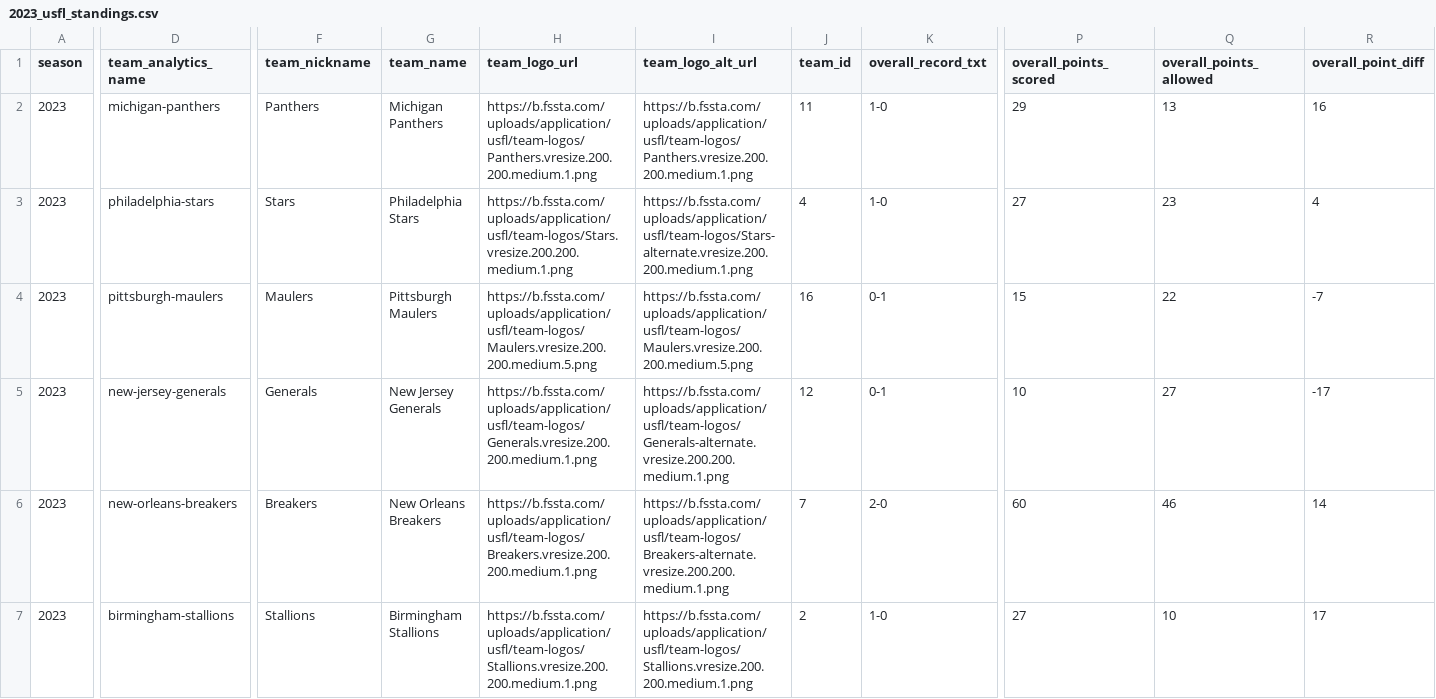
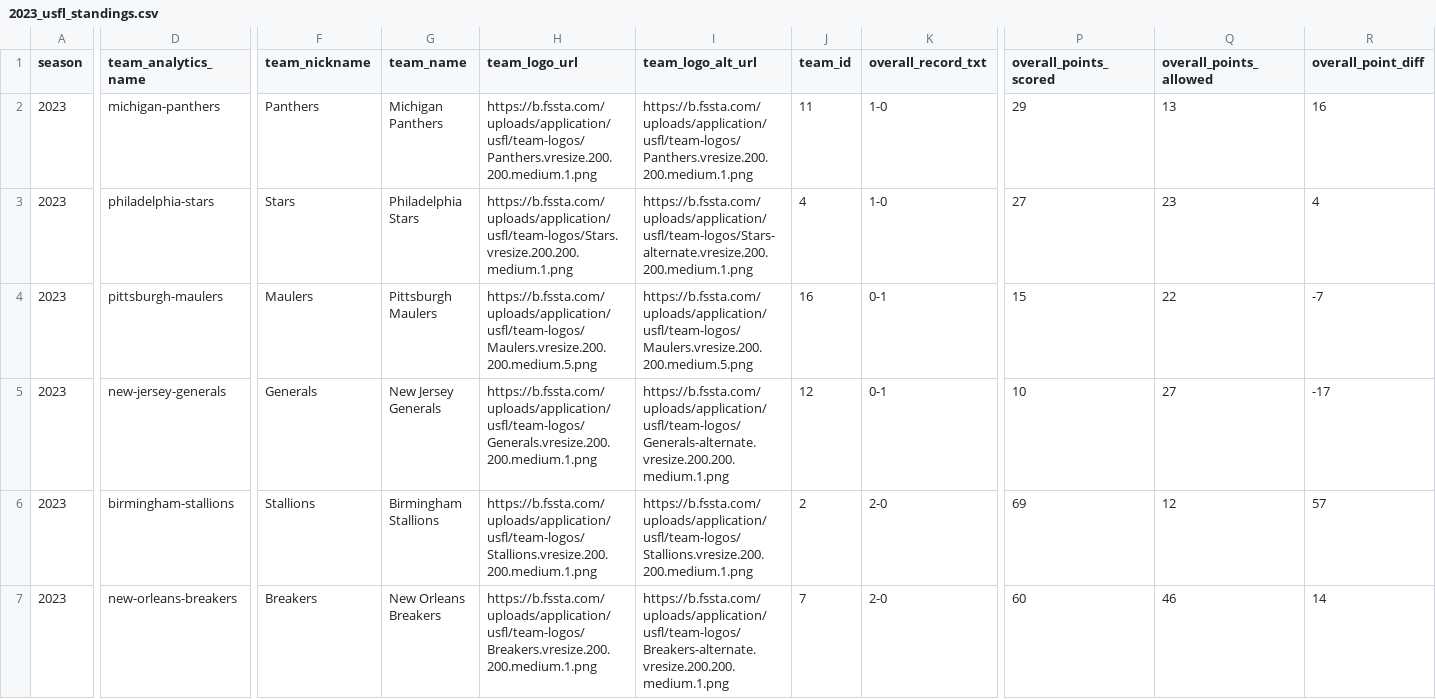
Before and after one commit to armstjc/usfl-2022-data-repository, a CSV file: standings/csv/2023_usfl_standings.csv, drawn as a sheet; only a part is shown, gaps mark what is left out; the diff covers the shown part only; the diff names each change by its address in the sheet, - before the commit and + after, or states it on an @@ line.

```diff
--- a/standings/csv/2023_usfl_standings.csv
+++ b/standings/csv/2023_usfl_standings.csv
-D6 (team_analytics_name): new-orleans-breakers
+D6 (team_analytics_name): birmingham-stallions
-F6 (team_nickname): Breakers
+F6 (team_nickname): Stallions
-G6 (team_name): New Orleans Breakers
+G6 (team_name): Birmingham Stallions
-H6 (team_logo_url): https://b.fssta.com/uploads/application/usfl/team-logos/Breakers.vresize.200.200.medium.1.png
+H6 (team_logo_url): https://b.fssta.com/uploads/application/usfl/team-logos/Stallions.vresize.200.200.medium.1.png
-I6 (team_logo_alt_url): https://b.fssta.com/uploads/application/usfl/team-logos/Breakers-alternate.vresize.200.200.medium.1.png
+I6 (team_logo_alt_url): https://b.fssta.com/uploads/application/usfl/team-logos/Stallions.vresize.200.200.medium.1.png
-J6 (team_id): 7
+J6 (team_id): 2
-P6 (overall_points_scored): 60
+P6 (overall_points_scored): 69
-Q6 (overall_points_allowed): 46
+Q6 (overall_points_allowed): 12
-R6 (overall_point_diff): 14
+R6 (overall_point_diff): 57
-D7 (team_analytics_name): birmingham-stallions
+D7 (team_analytics_name): new-orleans-breakers
-F7 (team_nickname): Stallions
+F7 (team_nickname): Breakers
-G7 (team_name): Birmingham Stallions
+G7 (team_name): New Orleans Breakers
-H7 (team_logo_url): https://b.fssta.com/uploads/application/usfl/team-logos/Stallions.vresize.200.200.medium.1.png
+H7 (team_logo_url): https://b.fssta.com/uploads/application/usfl/team-logos/Breakers.vresize.200.200.medium.1.png
-I7 (team_logo_alt_url): https://b.fssta.com/uploads/application/usfl/team-logos/Stallions.vresize.200.200.medium.1.png
+I7 (team_logo_alt_url): https://b.fssta.com/uploads/application/usfl/team-logos/Breakers-alternate.vresize.200.200.medium.1.png
-J7 (team_id): 2
+J7 (team_id): 7
-K7 (overall_record_txt): 1-0
+K7 (overall_record_txt): 2-0
-P7 (overall_points_scored): 27
+P7 (overall_points_scored): 60
-Q7 (overall_points_allowed): 10
+Q7 (overall_points_allowed): 46
-R7 (overall_point_diff): 17
+R7 (overall_point_diff): 14
```
Also changed, not shown: 34 edited cells elsewhere in this file, player_stats/game_stats/2022_player_game_stats.csv, player_stats/game_stats/2023_player_game_stats.csv, 13 other files.
